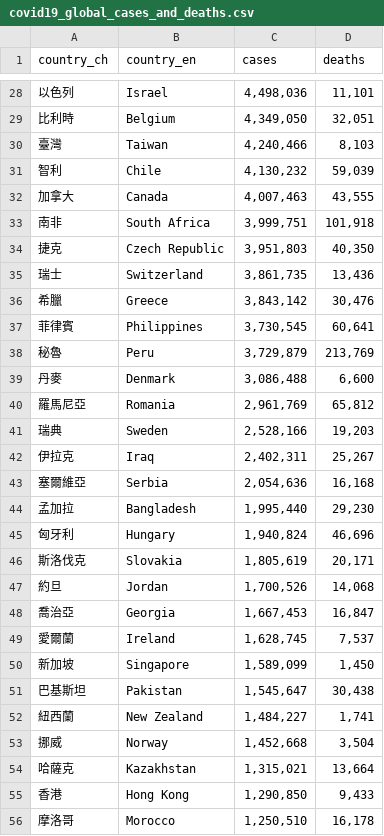
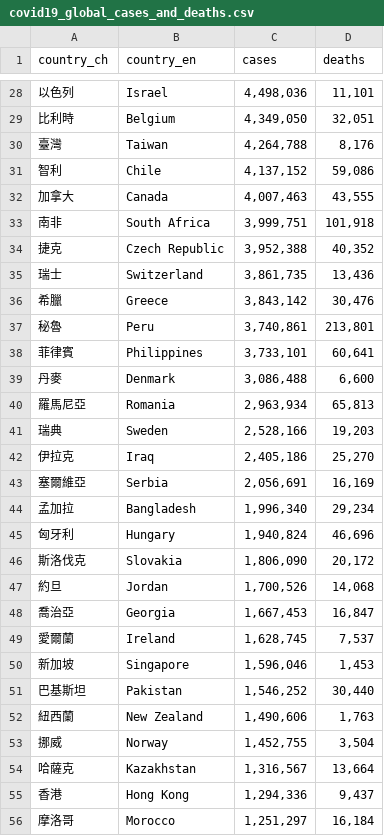
Before and after one commit to peter279k/cdc-data-mirror, a CSV file: covid19_global_cases_and_deaths.csv, drawn as a sheet; only a part is shown, gaps mark what is left out; the diff covers the shown part only.

```diff
--- a/covid19_global_cases_and_deaths.csv
+++ b/covid19_global_cases_and_deaths.csv
@@ -29,19 +29,19 @@ country_ch,country_en,cases,deaths
 比利時,Belgium,"4,349,050","32,051"
-臺灣,Taiwan,"4,240,466","8,103"
-智利,Chile,"4,130,232","59,039"
+臺灣,Taiwan,"4,264,788","8,176"
+智利,Chile,"4,137,152","59,086"
 加拿大,Canada,"4,007,463","43,555"
 南非,South Africa,"3,999,751","101,918"
-捷克,Czech Republic,"3,951,803","40,350"
+捷克,Czech Republic,"3,952,388","40,352"
 瑞士,Switzerland,"3,861,735","13,436"
 希臘,Greece,"3,843,142","30,476"
-菲律賓,Philippines,"3,730,545","60,641"
-秘魯,Peru,"3,729,879","213,769"
+秘魯,Peru,"3,740,861","213,801"
+菲律賓,Philippines,"3,733,101","60,641"
 丹麥,Denmark,"3,086,488","6,600"
-羅馬尼亞,Romania,"2,961,769","65,812"
+羅馬尼亞,Romania,"2,963,934","65,813"
 瑞典,Sweden,"2,528,166","19,203"
-伊拉克,Iraq,"2,402,311","25,267"
-塞爾維亞,Serbia,"2,054,636","16,168"
-孟加拉,Bangladesh,"1,995,440","29,230"
+伊拉克,Iraq,"2,405,186","25,270"
+塞爾維亞,Serbia,"2,056,691","16,169"
+孟加拉,Bangladesh,"1,996,340","29,234"
 匈牙利,Hungary,"1,940,824","46,696"
-斯洛伐克,Slovakia,"1,805,619","20,171"
+斯洛伐克,Slovakia,"1,806,090","20,172"
 約旦,Jordan,"1,700,526","14,068"
@@ -49,8 +49,8 @@ country_ch,country_en,cases,deaths
 愛爾蘭,Ireland,"1,628,745","7,537"
-新加坡,Singapore,"1,589,099","1,450"
-巴基斯坦,Pakistan,"1,545,647","30,438"
-紐西蘭,New Zealand,"1,484,227","1,741"
-挪威,Norway,"1,452,668","3,504"
-哈薩克,Kazakhstan,"1,315,021","13,664"
-香港,Hong Kong,"1,290,850","9,433"
-摩洛哥,Morocco,"1,250,510","16,178"
+新加坡,Singapore,"1,596,046","1,453"
+巴基斯坦,Pakistan,"1,546,252","30,440"
+紐西蘭,New Zealand,"1,490,606","1,763"
+挪威,Norway,"1,452,755","3,504"
+哈薩克,Kazakhstan,"1,316,567","13,664"
+香港,Hong Kong,"1,294,336","9,437"
+摩洛哥,Morocco,"1,251,297","16,184"
```
Also changed, not shown: 5 added rows, 5 removed rows and 89 edited cells elsewhere in this file, 3 other files.
